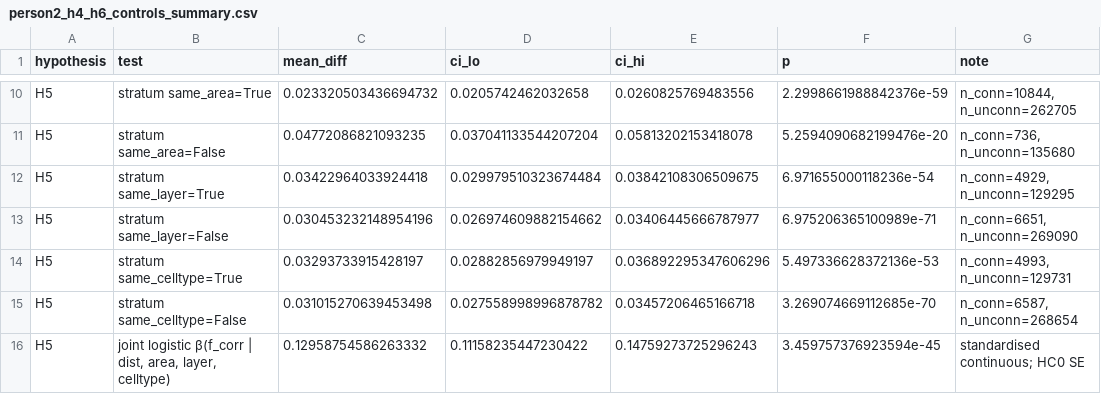
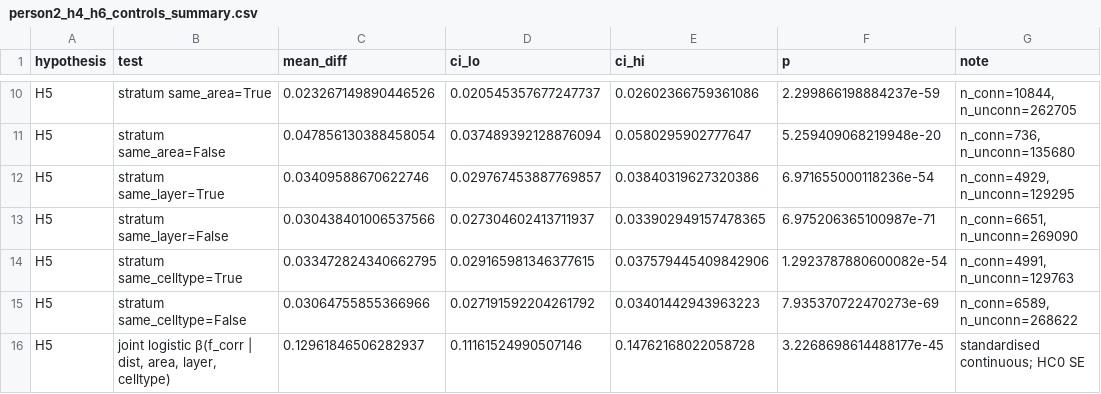
Before and after one commit to BCRLeo/Neuro, a CSV file: outputs/tables/person2_h4_h6_controls_summary.csv, drawn as a sheet; only a part is shown, gaps mark what is left out; the diff covers the shown part only; the diff names each change by its address in the sheet, - before the commit and + after, or states it on an @@ line.

```diff
--- a/outputs/tables/person2_h4_h6_controls_summary.csv
+++ b/outputs/tables/person2_h4_h6_controls_summary.csv
-C10 (mean_diff): 0.023320503436694732
+C10 (mean_diff): 0.023267149890446526
-D10 (ci_lo): 0.0205742462032658
+D10 (ci_lo): 0.020545357677247737
-E10 (ci_hi): 0.0260825769483556
+E10 (ci_hi): 0.02602366759361086
-F10 (p): 2.2998661988842376e-59
+F10 (p): 2.299866198884237e-59
-C11 (mean_diff): 0.04772086821093235
+C11 (mean_diff): 0.047856130388458054
-D11 (ci_lo): 0.037041133544207204
+D11 (ci_lo): 0.037489392128876094
-E11 (ci_hi): 0.05813202153418078
+E11 (ci_hi): 0.0580295902777647
-F11 (p): 5.2594090682199476e-20
+F11 (p): 5.259409068219948e-20
-C12 (mean_diff): 0.03422964033924418
+C12 (mean_diff): 0.03409588670622746
-D12 (ci_lo): 0.029979510323674484
+D12 (ci_lo): 0.029767453887769857
-E12 (ci_hi): 0.03842108306509675
+E12 (ci_hi): 0.03840319627320386
-C13 (mean_diff): 0.030453232148954196
+C13 (mean_diff): 0.030438401006537566
-D13 (ci_lo): 0.026974609882154662
+D13 (ci_lo): 0.027304602413711937
-E13 (ci_hi): 0.03406445666787977
+E13 (ci_hi): 0.033902949157478365
-F13 (p): 6.975206365100989e-71
+F13 (p): 6.975206365100987e-71
-C14 (mean_diff): 0.03293733915428197
+C14 (mean_diff): 0.033472824340662795
-D14 (ci_lo): 0.02882856979949197
+D14 (ci_lo): 0.029165981346377615
-E14 (ci_hi): 0.036892295347606296
+E14 (ci_hi): 0.037579445409842906
-F14 (p): 5.497336628372136e-53
+F14 (p): 1.2923787880600082e-54
-G14 (note): n_conn=4993, n_unconn=129731
+G14 (note): n_conn=4991, n_unconn=129763
-C15 (mean_diff): 0.031015270639453498
+C15 (mean_diff): 0.03064755855366966
-D15 (ci_lo): 0.027558998996878782
+D15 (ci_lo): 0.027191592204261792
-E15 (ci_hi): 0.03457206465166718
+E15 (ci_hi): 0.03401442943963223
-F15 (p): 3.269074669112685e-70
+F15 (p): 7.935370722470273e-69
-G15 (note): n_conn=6587, n_unconn=268654
+G15 (note): n_conn=6589, n_unconn=268622
-C16 (mean_diff): 0.12958754586263332
+C16 (mean_diff): 0.12961846506282937
-D16 (ci_lo): 0.11158235447230422
+D16 (ci_lo): 0.11161524990507146
-E16 (ci_hi): 0.14759273725296243
+E16 (ci_hi): 0.14762168022058728
-F16 (p): 3.459757376923594e-45
+F16 (p): 3.2268698614488177e-45
```
Also changed, not shown: 41 edited cells elsewhere in this file, outputs/tables/final_analysis_summary.csv, outputs/tables/h7_hub_metrics.csv, 26 other files.
